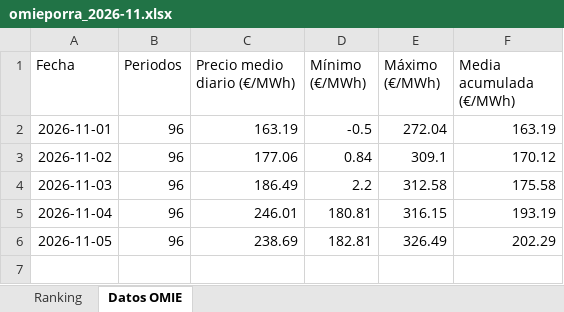
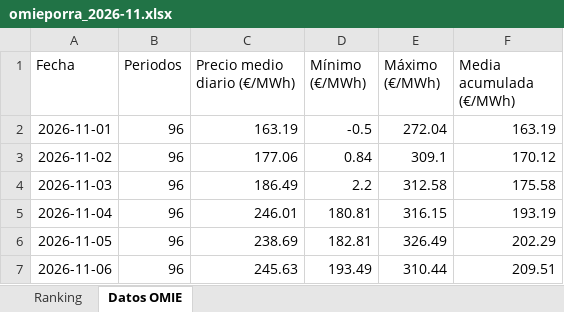
Before and after one commit to laanayamahdi3-maker/omieporra, an Excel workbook: omieporra_2026-11.xlsx, sheet Datos OMIE, drawn as a sheet; values as stored, in another font and other column widths than the file's, no borders; the diff names each change by its address in the sheet, - before the commit and + after, or states it on an @@ line.

```diff
--- a/omieporra_2026-11.xlsx (sheet Datos OMIE)
+++ b/omieporra_2026-11.xlsx (sheet Datos OMIE)
+row 7: 2026-11-06 | 96 | 245.63 | 193.49 | 310.44 | 209.51
```
Also changed, not shown: sheet Ranking, charts or pictures, 3 other files.
